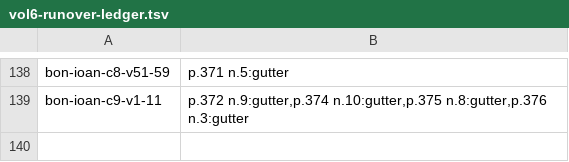
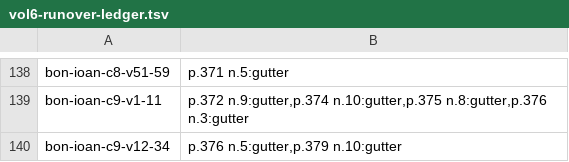
Before and after one commit to wilsonpruitt/bonaventure-sentences, a TSV file: manual-review/vol6-runover-ledger.tsv, drawn as a sheet; only a part is shown, gaps mark what is left out.

```diff
--- a/manual-review/vol6-runover-ledger.tsv
+++ b/manual-review/vol6-runover-ledger.tsv
@@ -139 +139,2 @@ bon-ioan-c8-v51-59	p.371 n.5:gutter
 bon-ioan-c9-v1-11	p.372 n.9:gutter,p.374 n.10:gutter,p.375 n.8:gutter,p.376 n.3:gutter
+bon-ioan-c9-v12-34	p.376 n.5:gutter,p.379 n.10:gutter
```
Also changed, not shown: 2 other files.
